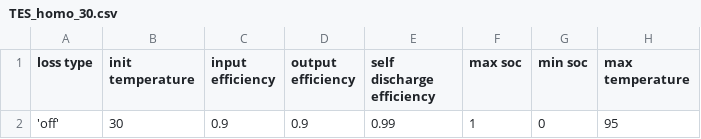
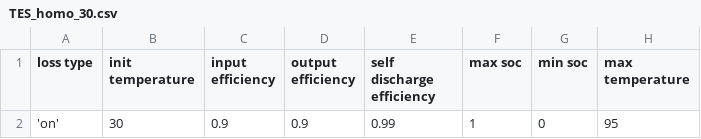
Before and after one commit to RWTH-EBC/BESDOT, a CSV file: data/component_database/HomoStorage/TES_homo_30.csv, drawn as a sheet; only a part is shown; the diff names each change by its address in the sheet, - before the commit and + after, or states it on an @@ line.

```diff
--- a/data/component_database/HomoStorage/TES_homo_30.csv
+++ b/data/component_database/HomoStorage/TES_homo_30.csv
-A2 (loss type): 'off'
+A2 (loss type): 'on'
```
Also changed, not shown: data/component_database/HomoStorage/TES_homo_40.csv, data/component_database/HomoStorage/TES_homo_60.csv, 19 other files.
